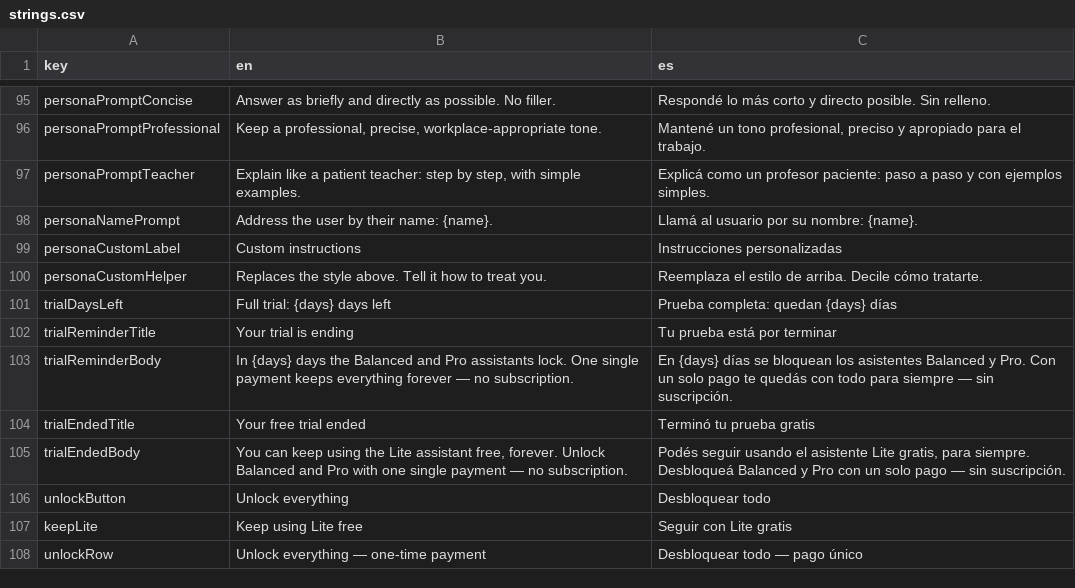
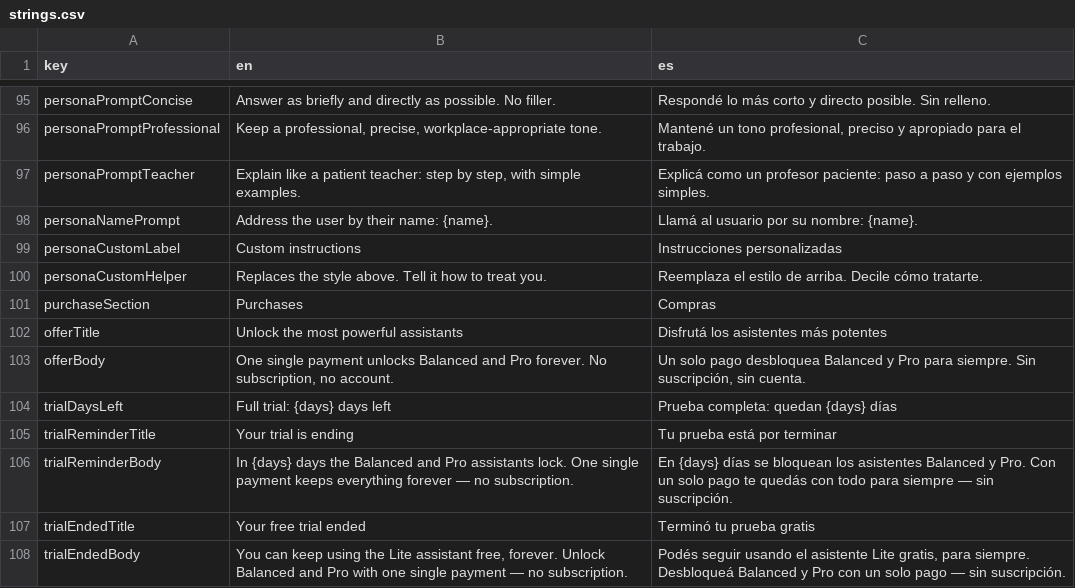
Before and after one commit to SOPAgames/app-resources, a CSV file: hiddenchat/strings.csv, drawn as a sheet; only a part is shown, gaps mark what is left out; the shorter side is filled out with more unchanged rows.

```diff
--- a/hiddenchat/strings.csv
+++ b/hiddenchat/strings.csv
@@ -100,2 +100,5 @@ personaCustomLabel,"Custom instructions","Instrucciones personalizadas"
 personaCustomHelper,"Replaces the style above. Tell it how to treat you.","Reemplaza el estilo de arriba. Decile cómo tratarte."
+purchaseSection,"Purchases","Compras"
+offerTitle,"Unlock the most powerful assistants","Disfrutá los asistentes más potentes"
+offerBody,"One single payment unlocks Balanced and Pro forever. No subscription, no account.","Un solo pago desbloquea Balanced y Pro para siempre. Sin suscripción, sin cuenta."
 trialDaysLeft,"Full trial: {days} days left","Prueba completa: quedan {days} días"
```
